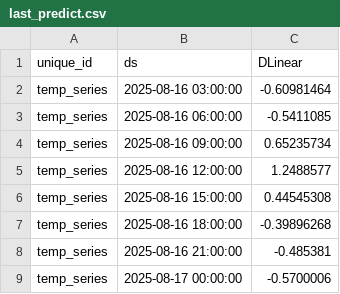
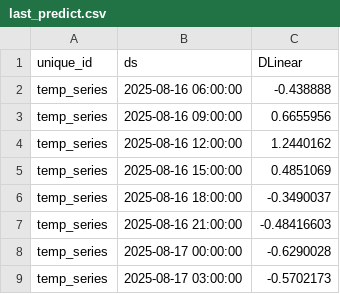
Before and after one commit to Myboo235/weather_forecast_app, a CSV file: model/dlinear/last_predict.csv, drawn as a sheet.

```diff
--- a/model/dlinear/last_predict.csv
+++ b/model/dlinear/last_predict.csv
@@ -1,9 +1,9 @@
 unique_id,ds,DLinear
-temp_series,2025-08-16 03:00:00,-0.60981464
-temp_series,2025-08-16 06:00:00,-0.5411085
-temp_series,2025-08-16 09:00:00,0.65235734
-temp_series,2025-08-16 12:00:00,1.2488577
-temp_series,2025-08-16 15:00:00,0.44545308
-temp_series,2025-08-16 18:00:00,-0.39896268
-temp_series,2025-08-16 21:00:00,-0.485381
-temp_series,2025-08-17 00:00:00,-0.5700006
+temp_series,2025-08-16 06:00:00,-0.438888
+temp_series,2025-08-16 09:00:00,0.6655956
+temp_series,2025-08-16 12:00:00,1.2440162
+temp_series,2025-08-16 15:00:00,0.4851069
+temp_series,2025-08-16 18:00:00,-0.3490037
+temp_series,2025-08-16 21:00:00,-0.48416603
+temp_series,2025-08-17 00:00:00,-0.6290028
+temp_series,2025-08-17 03:00:00,-0.5702173
```
Also changed, not shown: model/dlinear/last_predict_reversed.csv, 1 other file.
